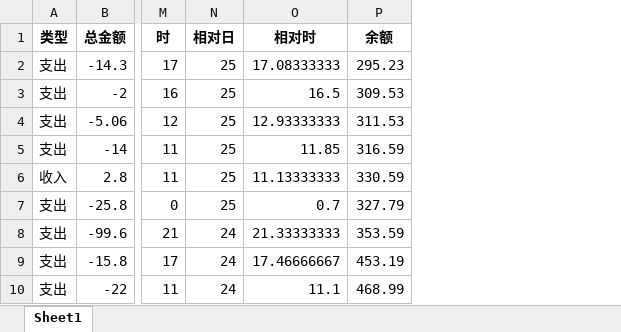
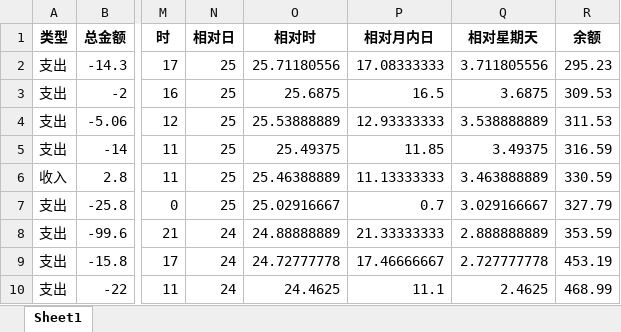
Before and after one commit to misagamisaga/test-a-app, an Excel workbook: bill_ok_proc.xlsx, sheet Sheet1, drawn as a sheet; only a part is shown, gaps mark what is left out; values as stored, in another font and other column widths than the file's, no borders; addresses are those after the commit; the diff names each change by its address in the sheet, - before the commit and + after, or states it on an @@ line.

```diff
--- a/bill_ok_proc.xlsx (sheet Sheet1)
+++ b/bill_ok_proc.xlsx (sheet Sheet1)
+column O (相对时), rows 2-10: 25.71180556 | 25.6875 | 25.53888889 | 25.49375 | 25.46388889 | 25.02916667 | 24.88888889 | 24.72777778 | 24.4625
+column Q (相对星期天), rows 2-10: 3.711805556 | 3.6875 | 3.538888889 | 3.49375 | 3.463888889 | 3.029166667 | 2.888888889 | 2.727777778 | 2.4625
-P1: 相对时
+P1: 相对月内日
```
Also changed, not shown: 2 other files.
